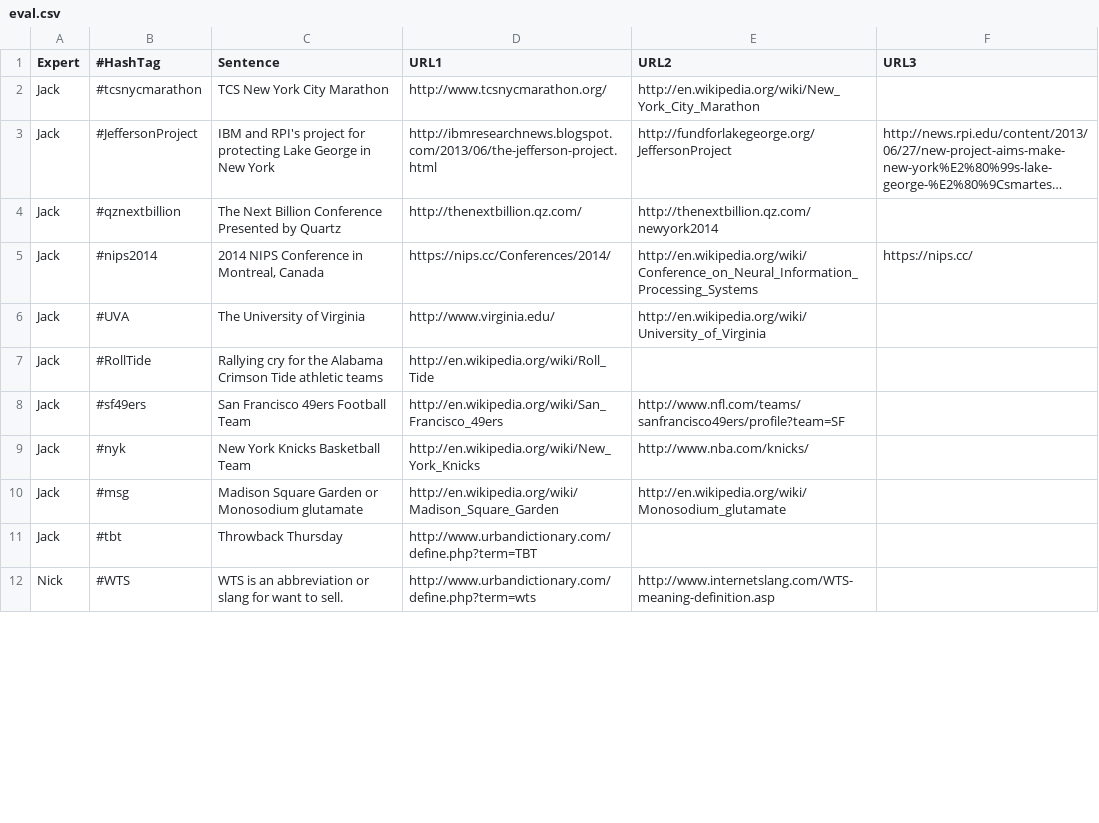
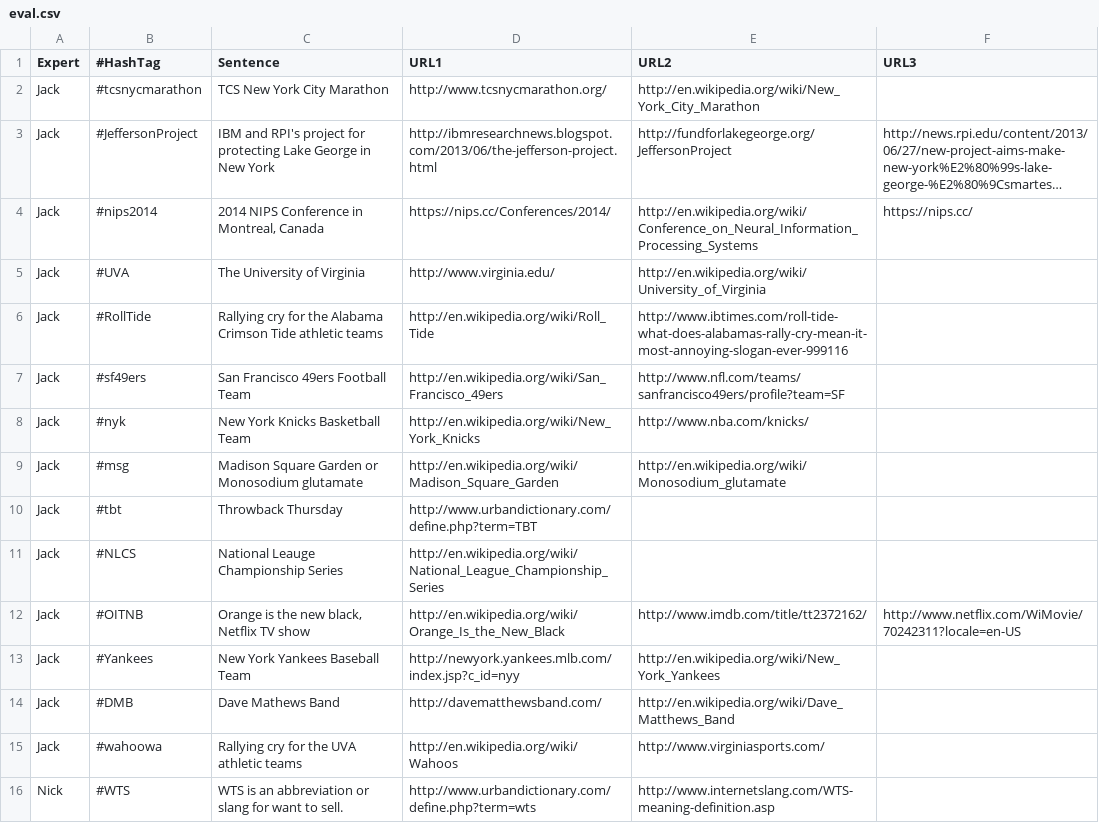
Before and after one commit to mzweilin/HashTag-Understanding, a CSV file: eval.csv, drawn as a sheet; only a part is shown; long unchanged cells end in …; removed rows and columns are numbered as before the commit, all else as after; the diff covers the shown part only; the diff names each change by its address in the sheet, - before the commit and + after, or states it on an @@ line.

Commit message:
updated eval.csv

```diff
--- a/eval.csv
+++ b/eval.csv
-row 4: Jack | #qznextbillion | The Next Billion Conference Presented by Quartz | http://thenextbillion.qz.com/ | http://thenextbillion.qz.com/newyork2014
-E6 (URL2): (empty)
+E6 (URL2): http://www.ibtimes.com/roll-tide-what-does-alabamas-rally-cry-mean-it-most-annoying-slogan-ever-999116
+row 11: Jack | #NLCS | National Leauge Championship Series | http://en.wikipedia.org/wiki/National_League_Championship_Series
+row 12: Jack | #OITNB | Orange is the new black, Netflix TV show | http://en.wikipedia.org/wiki/Orange_Is_the_New_Black | http://www.imdb.com/title/tt2372162/ | http://www.netflix.com/WiMovie/70242311?locale=en-US
+row 13: Jack | #Yankees | New York Yankees Baseball Team | http://newyork.yankees.mlb.com/index.jsp?c_id=nyy | http://en.wikipedia.org/wiki/New_York_Yankees
+row 14: Jack | #DMB | Dave Mathews Band | http://davematthewsband.com/ | http://en.wikipedia.org/wiki/Dave_Matthews_Band
+row 15: Jack | #wahoowa | Rallying cry for the UVA athletic teams | http://en.wikipedia.org/wiki/Wahoos | http://www.virginiasports.com/
```
Also changed, not shown: 9 added rows and 9 edited cells elsewhere in this file.
